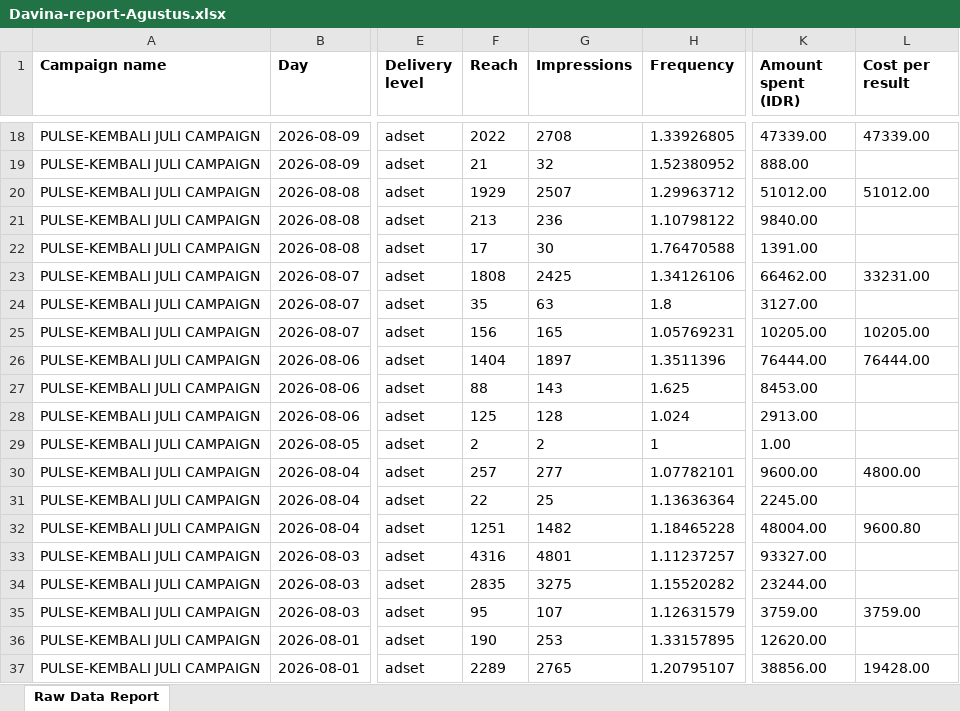
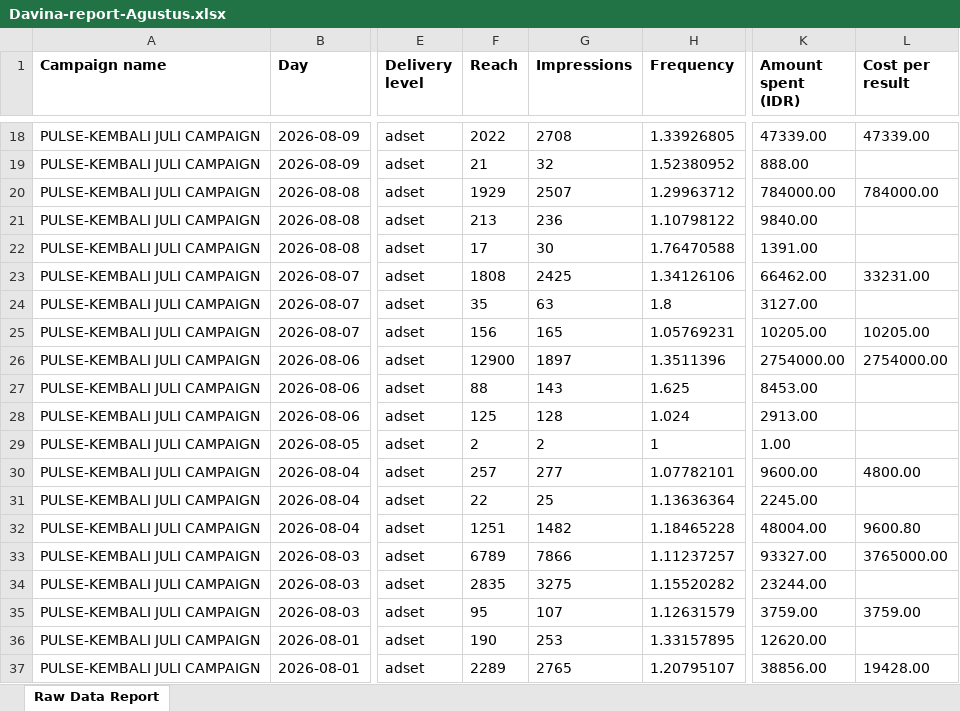
Before and after one commit to pulsegym-abie/ads-davina-sheets, an Excel workbook: back/storage/app/ads/2026-08/Davina-report-Agustus.xlsx, sheet Raw Data Report, drawn as a sheet; only a part is shown, gaps mark what is left out; values as stored, in another font and other column widths than the file's, no borders; charts and pictures not drawn; the diff names each change by its address in the sheet, - before the commit and + after, or states it on an @@ line.

```diff
--- a/back/storage/app/ads/2026-08/Davina-report-Agustus.xlsx (sheet Raw Data Report)
+++ b/back/storage/app/ads/2026-08/Davina-report-Agustus.xlsx (sheet Raw Data Report)
-K20 (Amount spent (IDR)): 51012.00
+K20 (Amount spent (IDR)): 784000.00
-L20 (Cost per result): 51012.00
+L20 (Cost per result): 784000.00
-F26 (Reach): 1404
+F26 (Reach): 12900
-K26 (Amount spent (IDR)): 76444.00
+K26 (Amount spent (IDR)): 2754000.00
-L26 (Cost per result): 76444.00
+L26 (Cost per result): 2754000.00
-F33 (Reach): 4316
+F33 (Reach): 6789
-G33 (Impressions): 4801
+G33 (Impressions): 7866
-L33 (Cost per result): (empty)
+L33 (Cost per result): 3765000.00
```
Also changed, not shown: charts or pictures, 1 other file.
